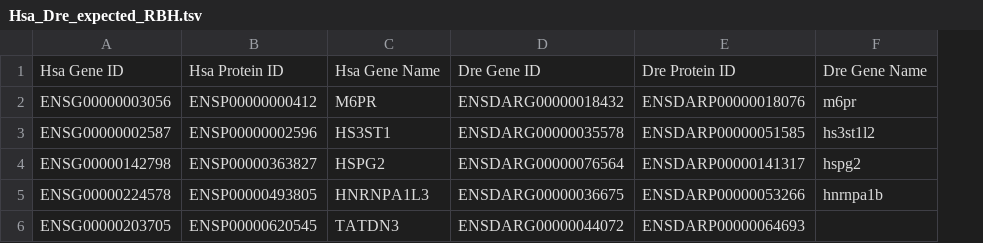
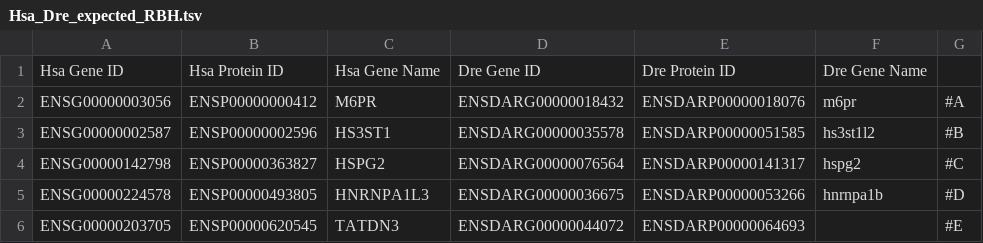
Before and after one commit to AlexBangs7/AlexBangs7-Bi623-PS1, a TSV file: test-files/Hsa_Dre_expected_RBH.tsv, drawn as a sheet; the diff names each change by its address in the sheet, - before the commit and + after, or states it on an @@ line.

Commit message:
Modify formatting on scenario explanations in test file

```diff
--- a/test-files/Hsa_Dre_expected_RBH.tsv
+++ b/test-files/Hsa_Dre_expected_RBH.tsv
+column G, rows 2-6: #A | #B | #C | #D | #E
```
Also changed, not shown: 2 other files.
